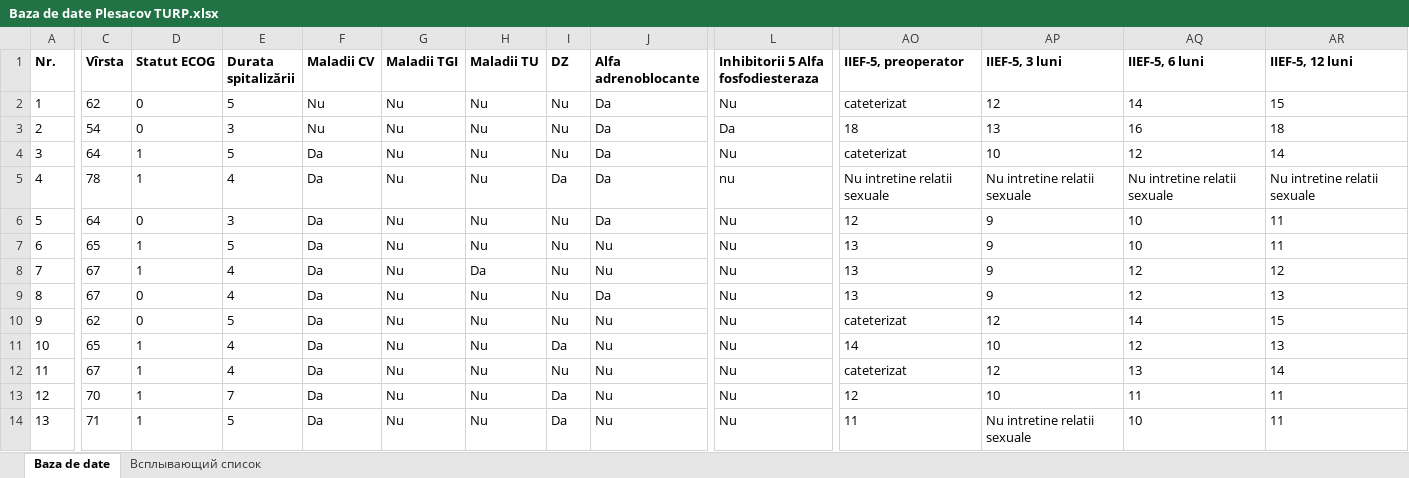
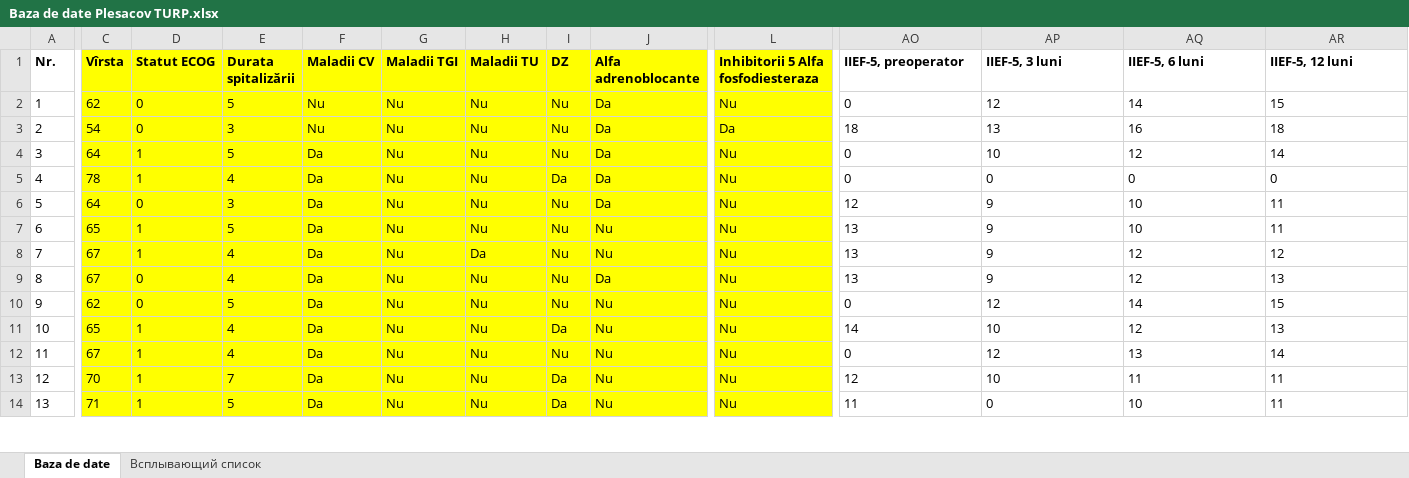
Before and after one commit to arnautoleg/Plesacov_2_part, an Excel workbook: Baza de date Plesacov TURP.xlsx, sheet Baza de date, drawn as a sheet; only a part is shown, gaps mark what is left out; values as stored, in another font and other column widths than the file's, no borders; the diff covers the shown part only; the diff names each change by its address in the sheet, - before the commit and + after, or states it on an @@ line.

```diff
--- a/Baza de date Plesacov TURP.xlsx (sheet Baza de date)
+++ b/Baza de date Plesacov TURP.xlsx (sheet Baza de date)
-C1:L14 fill: none
+C1:L14 fill: #FFFF00
-AO2 (IIEF-5, preoperator): cateterizat
+AO2 (IIEF-5, preoperator): 0
-AO4 (IIEF-5, preoperator): cateterizat
+AO4 (IIEF-5, preoperator): 0
-L5: nu
+L5: Nu
-AO5 (IIEF-5, preoperator): Nu intretine relatii sexuale
+AO5 (IIEF-5, preoperator): 0
-AP5 (IIEF-5, 3 luni): Nu intretine relatii sexuale
+AP5 (IIEF-5, 3 luni): 0
-AQ5 (IIEF-5, 6 luni): Nu intretine relatii sexuale
+AQ5 (IIEF-5, 6 luni): 0
-AR5 (IIEF-5, 12 luni): Nu intretine relatii sexuale
+AR5 (IIEF-5, 12 luni): 0
-AO10 (IIEF-5, preoperator): cateterizat
+AO10 (IIEF-5, preoperator): 0
-AO12 (IIEF-5, preoperator): cateterizat
+AO12 (IIEF-5, preoperator): 0
-AP14 (IIEF-5, 3 luni): Nu intretine relatii sexuale
+AP14 (IIEF-5, 3 luni): 0
```
Also changed, not shown: 121 edited cells and cell formats elsewhere in this sheet, 2 other files.
